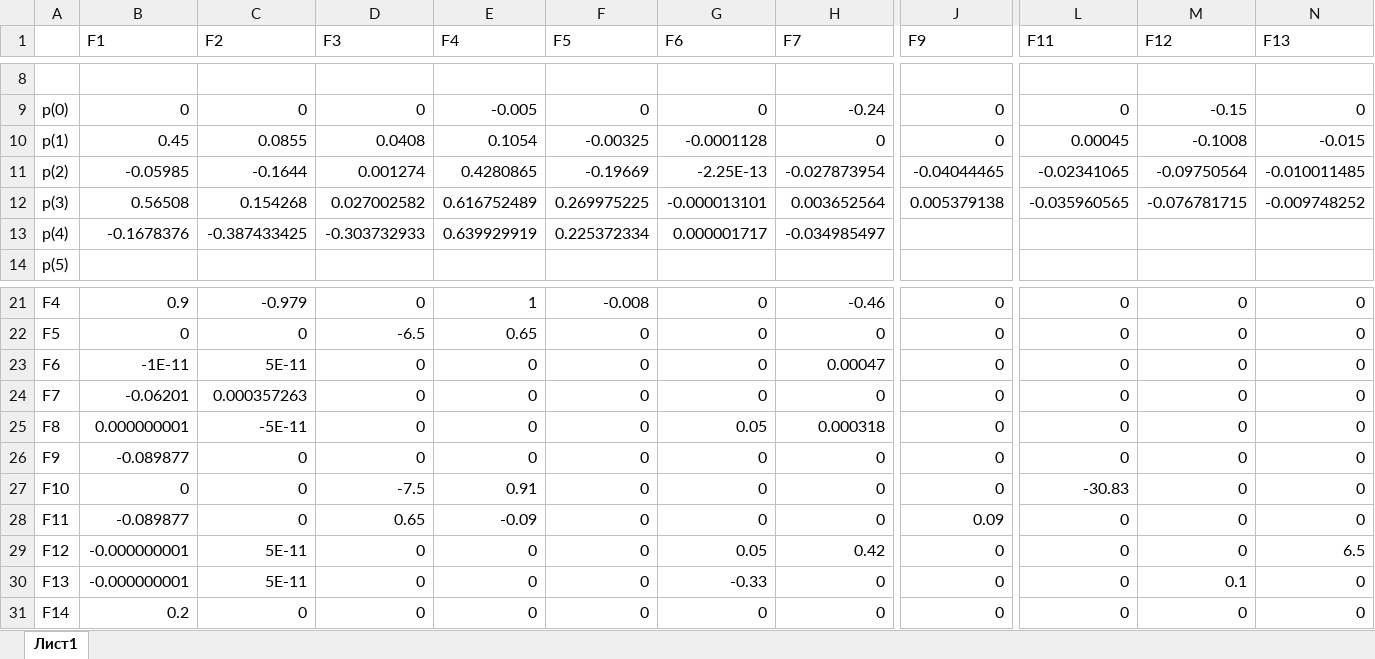
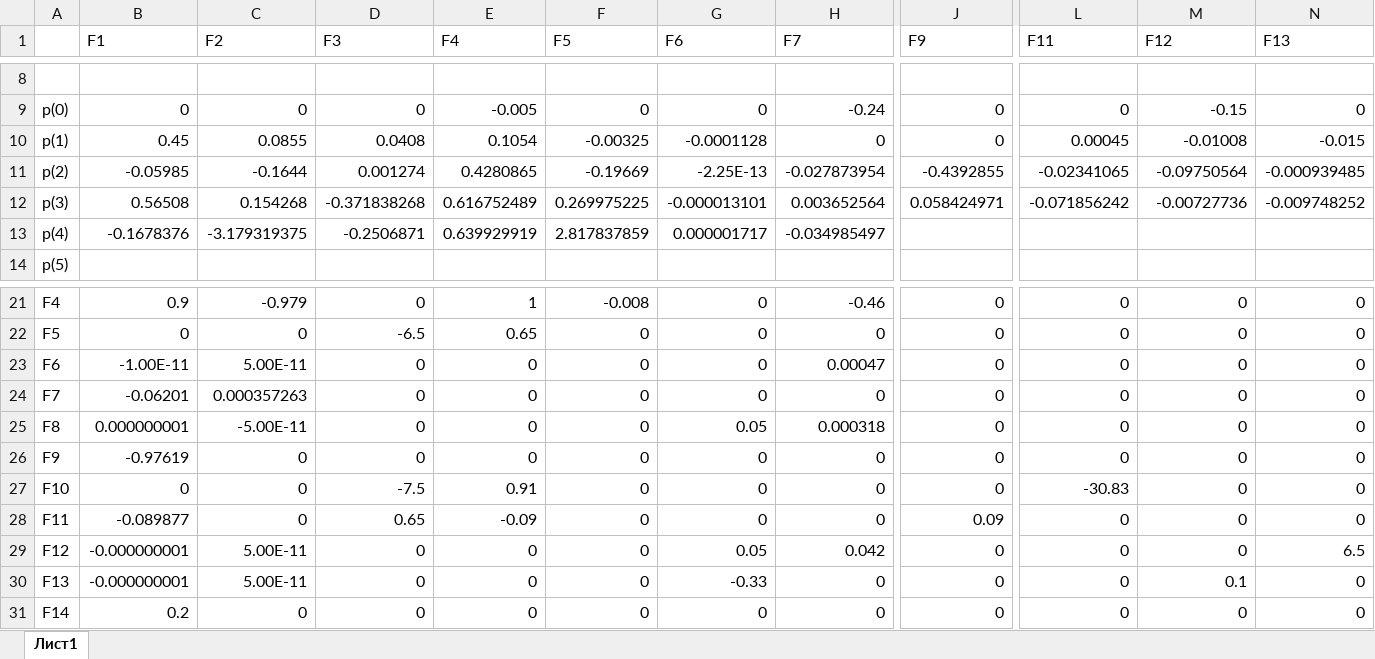
Before and after one commit to OliaPopova/dashfs, an Excel workbook: data.xlsx, sheet Лист1, drawn as a sheet; only a part is shown, gaps mark what is left out; values as stored, in another font and other column widths than the file's, no borders; the diff names each change by its address in the sheet, - before the commit and + after, or states it on an @@ line.

```diff
--- a/data.xlsx (sheet Лист1)
+++ b/data.xlsx (sheet Лист1)
-M10 (F12): -0.1008
+M10 (F12): -0.01008
-J11 (F9): -0.04044465
+J11 (F9): -0.4392855
-N11 (F13): -0.010011485
+N11 (F13): -0.000939485
-D12 (F3): 0.027002582
+D12 (F3): -0.371838268
-J12 (F9): 0.005379138
+J12 (F9): 0.058424971
-L12 (F11): -0.035960565
+L12 (F11): -0.071856242
-M12 (F12): -0.076781715
+M12 (F12): -0.00727736
-C13 (F2): -0.387433425
+C13 (F2): -3.179319375
-D13 (F3): -0.303732933
+D13 (F3): -0.2506871
-F13 (F5): 0.225372334
+F13 (F5): 2.817837859
-B23 (F1): -1E-11
+B23 (F1): -1.00E-11
-C23 (F2): 5E-11
+C23 (F2): 5.00E-11
-C25 (F2): -5E-11
+C25 (F2): -5.00E-11
-B26 (F1): -0.089877
+B26 (F1): -0.97619
-C29:C30 (F2): 5E-11
+C29:C30 (F2): 5.00E-11
-H29 (F7): 0.42
+H29 (F7): 0.042
```
Also changed, not shown: 2 other files.
